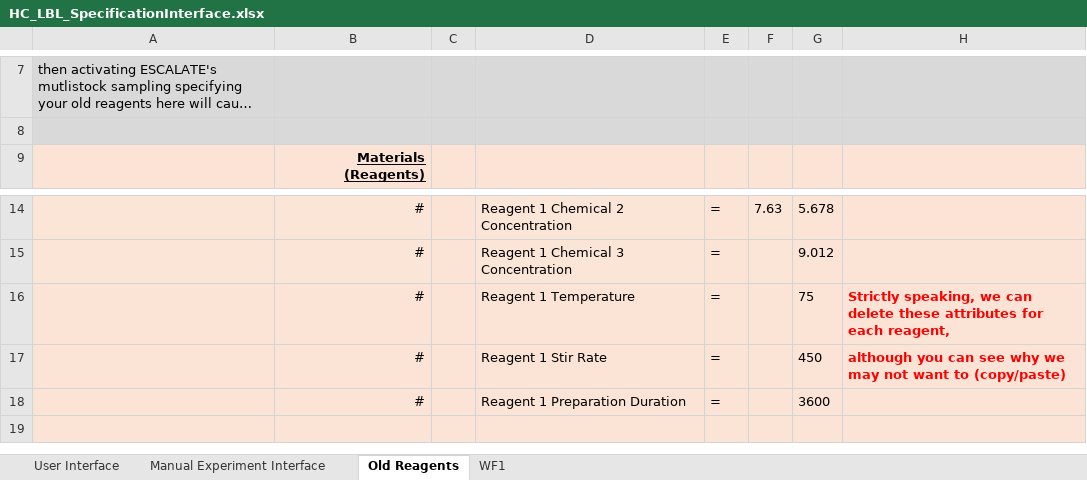
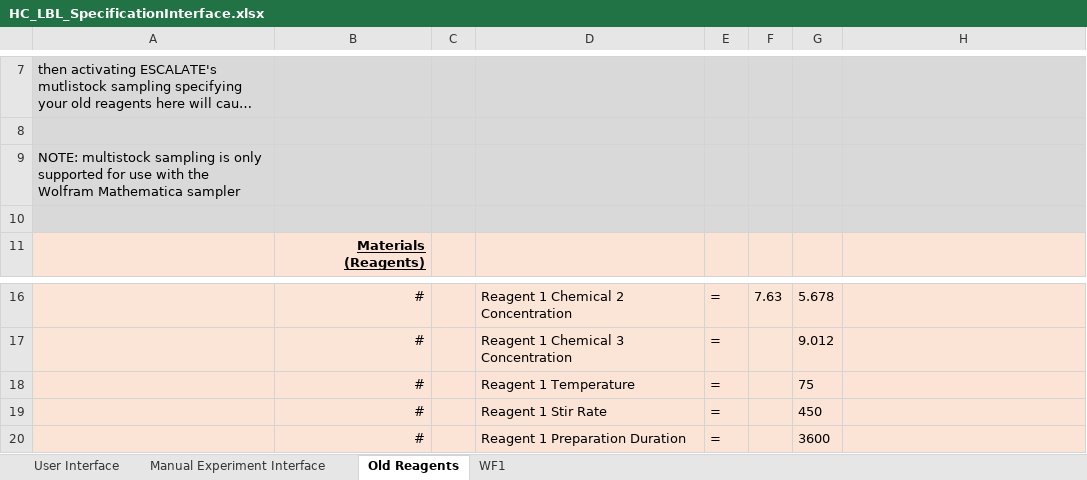
Before and after one commit to darkreactions/ESCALATE_Capture, an Excel workbook: HC_LBL_SpecificationInterface.xlsx, sheet Old Reagents, drawn as a sheet; only a part is shown, gaps mark what is left out; the shorter side is filled out with more unchanged rows; long unchanged cells end in …; values as stored, in another font and other column widths than the file's, no borders; addresses are those after the commit; the diff names each change by its address in the sheet, - before the commit and + after, or states it on an @@ line.

Commit message:
warn user that sampler must be wolfram for multistock

```diff
--- a/HC_LBL_SpecificationInterface.xlsx (sheet Old Reagents)
+++ b/HC_LBL_SpecificationInterface.xlsx (sheet Old Reagents)
+row 9: NOTE: multistock sampling is only supported for use with the Wolfram Mathematica sampler
+row 10: (empty)
-H18: Strictly speaking, we can delete these attributes for each reagent,
+H18: (empty)
-H19: although you can see why we may not want to (copy/paste)
+H19: (empty)
```
Also changed, not shown: sheet User Interface, sheet WF1.
